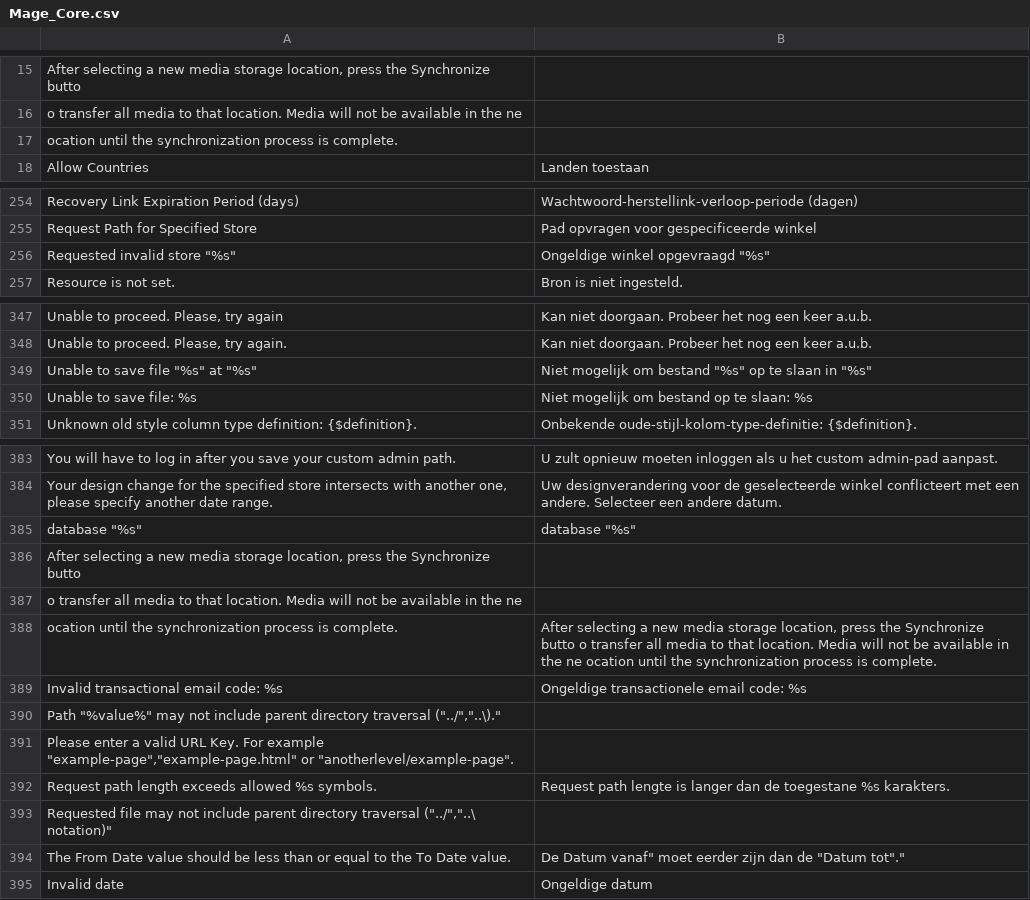
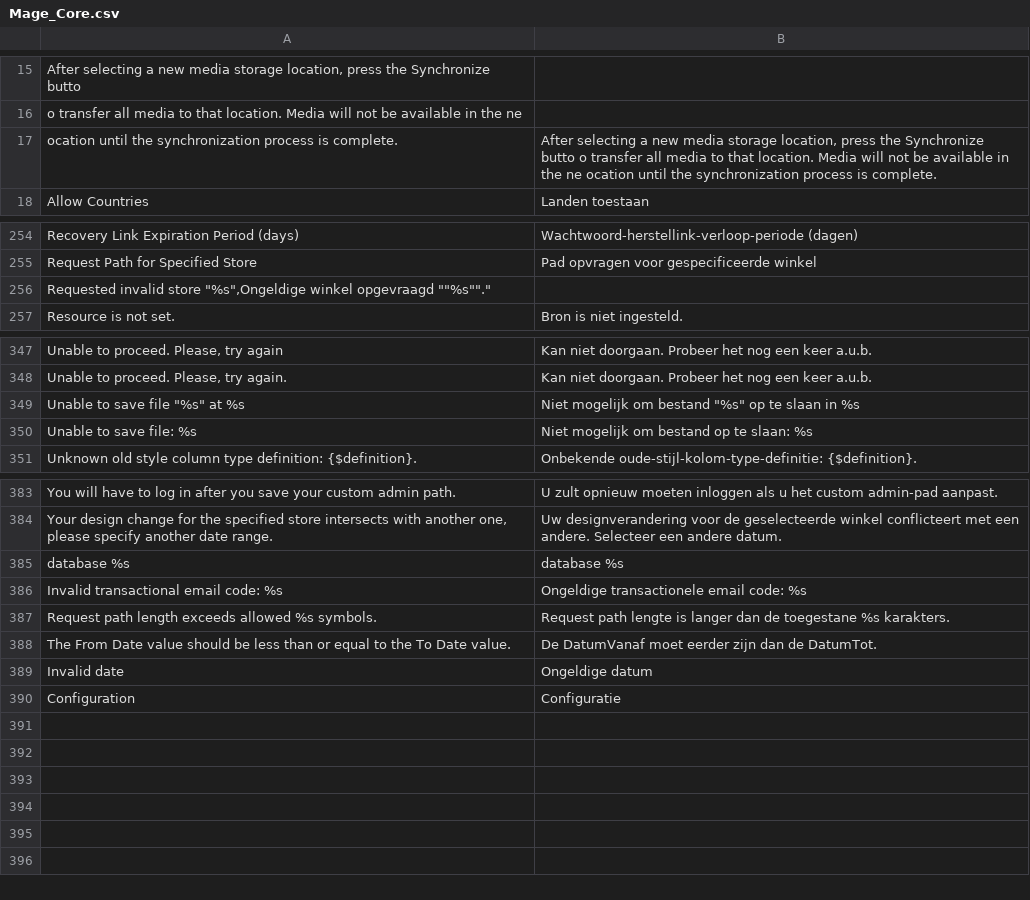
Before and after one commit to deheerhoreca/magento-lts, a CSV file: app/locale/nl_NL/Mage_Core.csv, drawn as a sheet; only a part is shown, gaps mark what is left out.

```diff
--- a/app/locale/nl_NL/Mage_Core.csv
+++ b/app/locale/nl_NL/Mage_Core.csv
@@ -16,3 +16,3 @@
 "o transfer all media to that location. Media will not be available in the ne",""
-"ocation until the synchronization process is complete.",""
+"ocation until the synchronization process is complete.","After selecting a new media storage location, press the Synchronize butto o transfer all media to that location. Media will not be available in the ne ocation until the synchronization process is complete."
 "Allow Countries","Landen toestaan"
@@ -255,3 +255,3 @@
 "Request Path for Specified Store","Pad opvragen voor gespecificeerde winkel"
-"Requested invalid store ""%s""","Ongeldige winkel opgevraagd ""%s"""
+"Requested invalid store ""%s"","Ongeldige winkel opgevraagd ""%s""."
 "Resource is not set.","Bron is niet ingesteld."
@@ -348,3 +348,3 @@
 "Unable to proceed. Please, try again.","Kan niet doorgaan. Probeer het nog een keer a.u.b."
-"Unable to save file ""%s"" at ""%s""","Niet mogelijk om bestand ""%s"" op te slaan in ""%s"""
+"Unable to save file ""%s"" at %s","Niet mogelijk om bestand ""%s"" op te slaan in %s"
 "Unable to save file: %s","Niet mogelijk om bestand op te slaan: %s"
@@ -384,12 +384,7 @@
 "Your design change for the specified store intersects with another one, please specify another date range.","Uw designverandering voor de geselecteerde winkel conflicteert met een andere. Selecteer een andere datum."
-"database ""%s""","database ""%s"""
-"After selecting a new media storage location, press the Synchronize butto",""
-"o transfer all media to that location. Media will not be available in the ne",""
-"ocation until the synchronization process is complete.","After selecting a new media storage location, press the Synchronize butto o transfer all media to that location. Media will not be available in the ne ocation until the synchronization process is complete."
+"database %s","database %s"
 "Invalid transactional email code: %s","Ongeldige transactionele email code: %s"
-"Path ""%value%"" may not include parent directory traversal (""../"",""..\)."""
-"Please enter a valid URL Key. For example ""example-page"",""example-page.html"" or ""anotherlevel/example-page""."
 "Request path length exceeds allowed %s symbols.","Request path lengte is langer dan de toegestane %s karakters."
-"Requested file may not include parent directory traversal (""../"",""..\ notation)"""
-"The From Date value should be less than or equal to the To Date value.","De "Datum vanaf" moet eerder zijn dan de "Datum tot"."
+"The From Date value should be less than or equal to the To Date value.","De DatumVanaf moet eerder zijn dan de DatumTot."
 "Invalid date","Ongeldige datum"
+"Configuration","Configuratie"
```
Also changed, not shown: app/locale/nl_NL/Mage_Catalog.csv, 1 other file.
